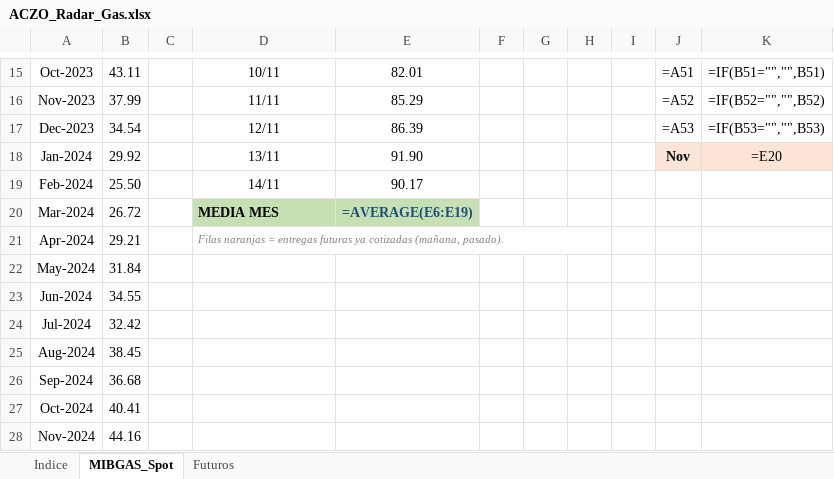
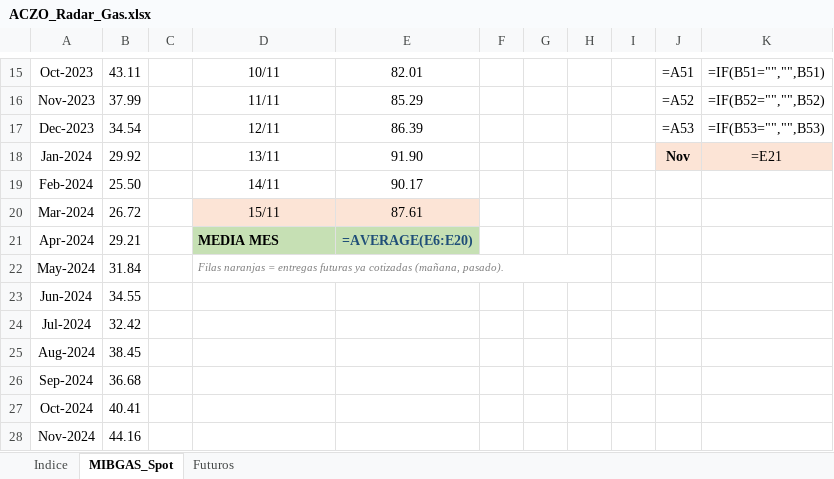
Before and after one commit to aczo-energia/aczo-radar, an Excel workbook: excel/ACZO_Radar_Gas.xlsx, sheet MIBGAS_Spot, drawn as a sheet; only a part is shown, gaps mark what is left out; values as stored, in another font and other column widths than the file's, no borders; formulas without a stored value are shown as written; conditional formats not drawn; the diff names each change by its address in the sheet, - before the commit and + after, or states it on an @@ line.

```diff
--- a/excel/ACZO_Radar_Gas.xlsx (sheet MIBGAS_Spot)
+++ b/excel/ACZO_Radar_Gas.xlsx (sheet MIBGAS_Spot)
-K18: =E20
+K18: =E21
-D20: MEDIA MES
+D20: 15/11
@@ D20:E20 fill: #C6E0B4 → #FCE4D6, bold: on → off @@
-D20 alignment: left
+D20 alignment: center
-E20: =AVERAGE(E6:E19)
+E20: 87.61
-E20 text colour: #1F4E78
+E20 text colour: black
-D21: Filas naranjas = entregas futuras ya cotizadas (mañana, pasado).
+D21: MEDIA MES
-D21:E21 fill: none
+D21:E21 fill: #C6E0B4
@@ D21 bold: off → on, italic: on → off, text colour: #808080 → black, text size: larger @@
-D21:H21 merged
-E21: (empty)
+E21: =AVERAGE(E6:E20)
-D22: (empty)
+D22: Filas naranjas = entregas futuras ya cotizadas (mañana, pasado).
+D22:H22 merged
```
Also changed, not shown: sheet Futuros, excel/ACZO_Radar_Mercados.xlsx, 13 other files.
